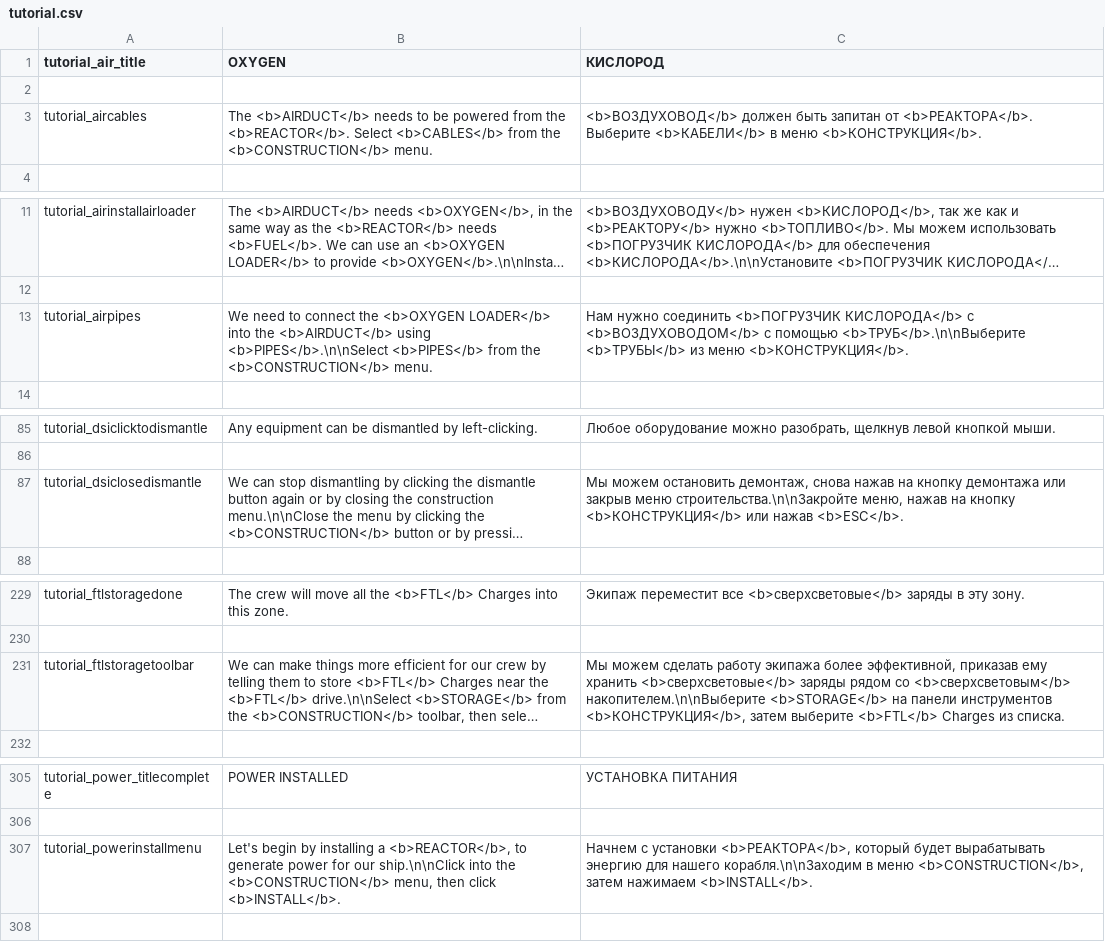
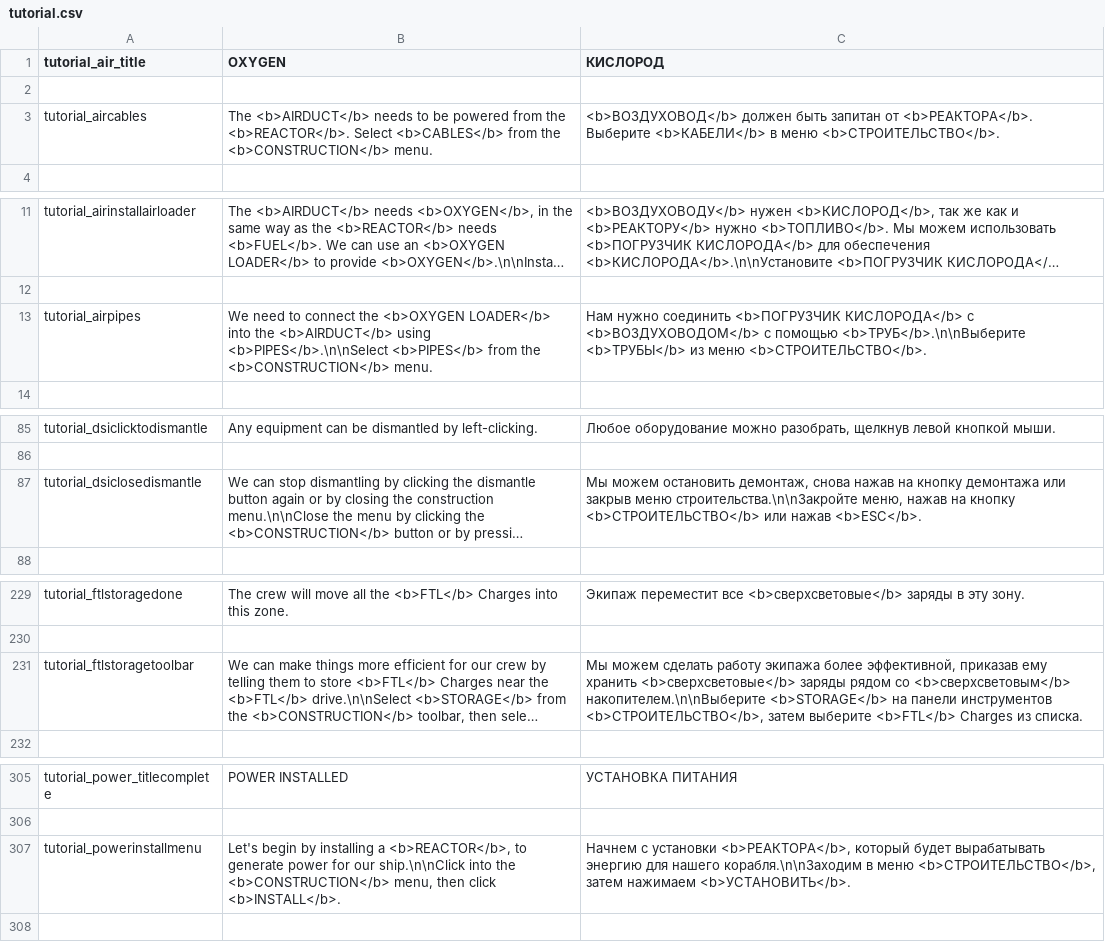
Before and after one commit to skoniks/last-starship-split, a CSV file: language/tutorial.csv, drawn as a sheet; only a part is shown, gaps mark what is left out; long unchanged cells end in …; the diff covers the shown part only; the diff names each change by its address in the sheet, - before the commit and + after, or states it on an @@ line.

Commit message:
Update translation

```diff
--- a/language/tutorial.csv
+++ b/language/tutorial.csv
-C3 (КИСЛОРОД): …в меню <b>КОНСТРУКЦИЯ</b>.
+C3 (КИСЛОРОД): …в меню <b>СТРОИТЕЛЬСТВО</b>.
-C13 (КИСЛОРОД): …из меню <b>КОНСТРУКЦИЯ</b>.
+C13 (КИСЛОРОД): …из меню <b>СТРОИТЕЛЬСТВО</b>.
-C87 (КИСЛОРОД): …на кнопку <b>КОНСТРУКЦИЯ</b> или нажав…
+C87 (КИСЛОРОД): …на кнопку <b>СТРОИТЕЛЬСТВО</b> или нажав…
-C231 (КИСЛОРОД): …панели инструментов <b>КОНСТРУКЦИЯ</b>, затем выберите…
+C231 (КИСЛОРОД): …панели инструментов <b>СТРОИТЕЛЬСТВО</b>, затем выберите…
-C307 (КИСЛОРОД): …в меню <b>CONSTRUCTION</b>, затем нажимаем <b>INSTALL</b>.
+C307 (КИСЛОРОД): …в меню <b>СТРОИТЕЛЬСТВО</b>, затем нажимаем <b>УСТАНОВИТЬ</b>.
```
Also changed, not shown: 2 edited cells elsewhere in this file, language.csv, language/hud.csv, 2 other files.
